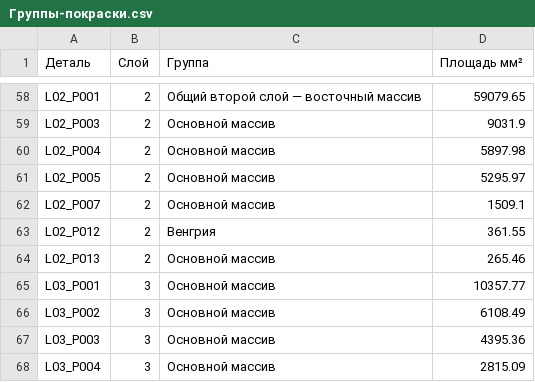
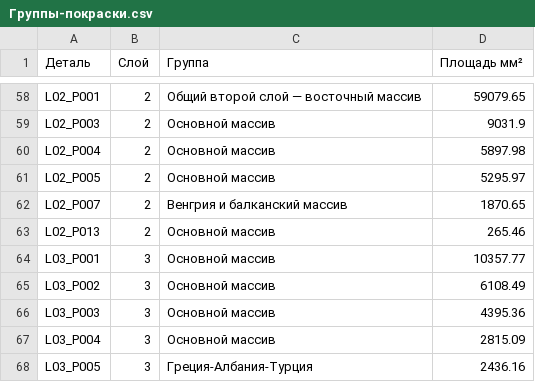
Before and after one commit to grebenshhikovau-netizen/-66-, a CSV file: eurasia-current-cutting-740/Группы-покраски.csv, drawn as a sheet; only a part is shown, gaps mark what is left out; the shorter side is filled out with more unchanged rows.

```diff
--- a/eurasia-current-cutting-740/Группы-покраски.csv
+++ b/eurasia-current-cutting-740/Группы-покраски.csv
@@ -61,4 +61,3 @@ L02_P004,2,Основной массив,5897.98
 L02_P005,2,Основной массив,5295.97
-L02_P007,2,Основной массив,1509.1
-L02_P012,2,Венгрия,361.55
+L02_P007,2,Венгрия и балканский массив,1870.65
 L02_P013,2,Основной массив,265.46
```
Also changed, not shown: eurasia-current-cutting-740/Города.csv, eurasia-current-cutting-740/Надписи.csv, 45 other files.
